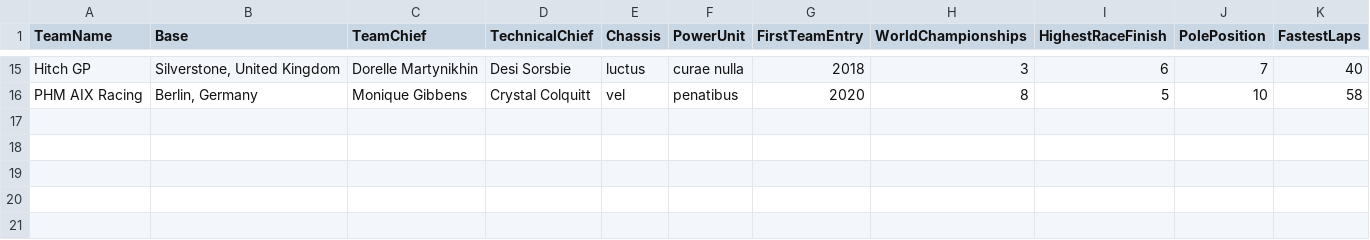
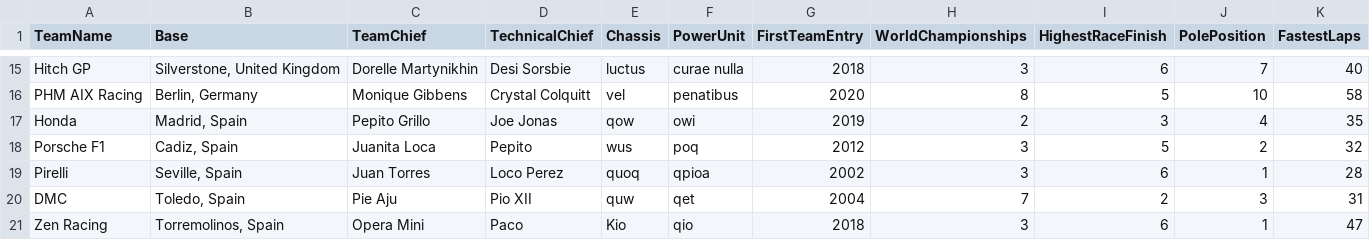
Before and after one commit to HarshithDR/F1_DBO, a CSV file: csv_files/Team.csv, drawn as a sheet; only a part is shown, gaps mark what is left out; the diff names each change by its address in the sheet, - before the commit and + after, or states it on an @@ line.

```diff
--- a/csv_files/Team.csv
+++ b/csv_files/Team.csv
+row 17: Honda | Madrid, Spain | Pepito Grillo | Joe Jonas | qow | owi | 2019 | 2 | 3 | 4 | 35
+row 18: Porsche F1 | Cadiz, Spain | Juanita Loca | Pepito | wus | poq | 2012 | 3 | 5 | 2 | 32
+row 19: Pirelli | Seville, Spain | Juan Torres | Loco Perez | quoq | qpioa | 2002 | 3 | 6 | 1 | 28
+row 20: DMC | Toledo, Spain | Pie Aju | Pio XII | quw | qet | 2004 | 7 | 2 | 3 | 31
+row 21: Zen Racing | Torremolinos, Spain | Opera Mini | Paco | Kio | qio | 2018 | 3 | 6 | 1 | 47
```
Also changed, not shown: csv_files/Driver.csv, csv_files/Race.csv, 7 other files.
